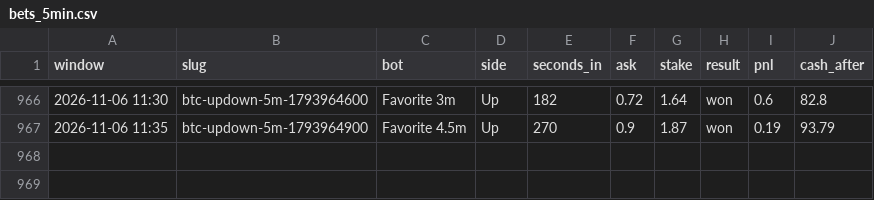
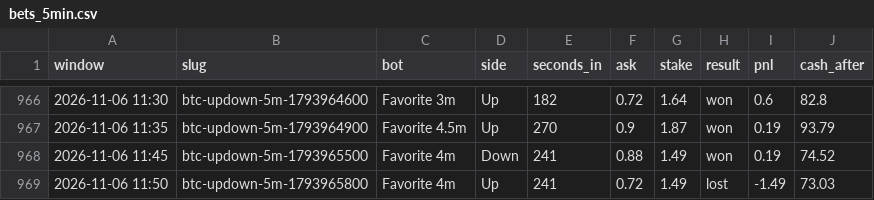
Before and after one commit to skeatonbeat-bot/bot-lab, a CSV file: live/bets_5min.csv, drawn as a sheet; only a part is shown, gaps mark what is left out; the diff names each change by its address in the sheet, - before the commit and + after, or states it on an @@ line.

```diff
--- a/live/bets_5min.csv
+++ b/live/bets_5min.csv
+row 968: 2026-11-06 11:45 | btc-updown-5m-1793965500 | Favorite 4m | Down | 241 | 0.88 | 1.49 | won | 0.19 | 74.52
+row 969: 2026-11-06 11:50 | btc-updown-5m-1793965800 | Favorite 4m | Up | 241 | 0.72 | 1.49 | lost | -1.49 | 73.03
```
Also changed, not shown: live/bets_5min_DOGE.csv, live/bets_5min_ETH.csv, 9 other files.
